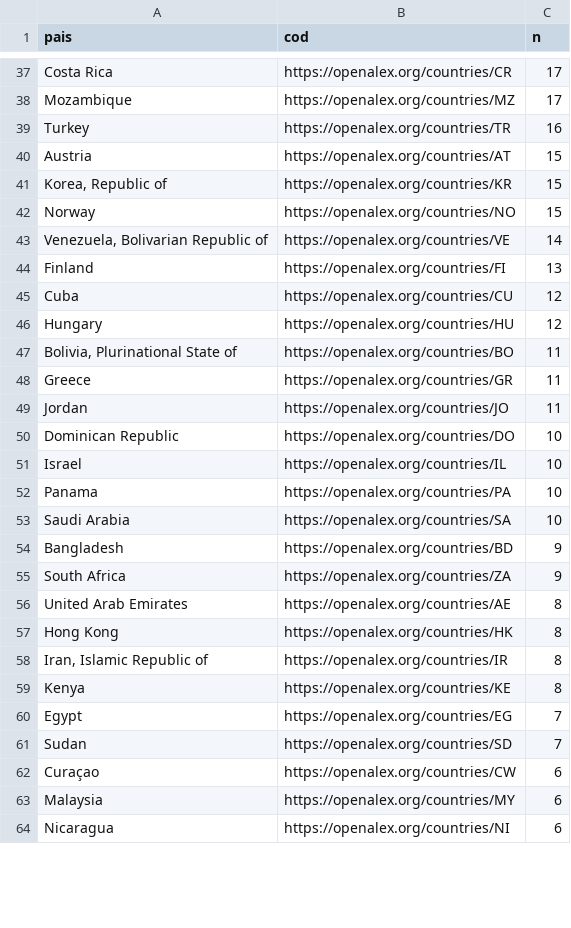
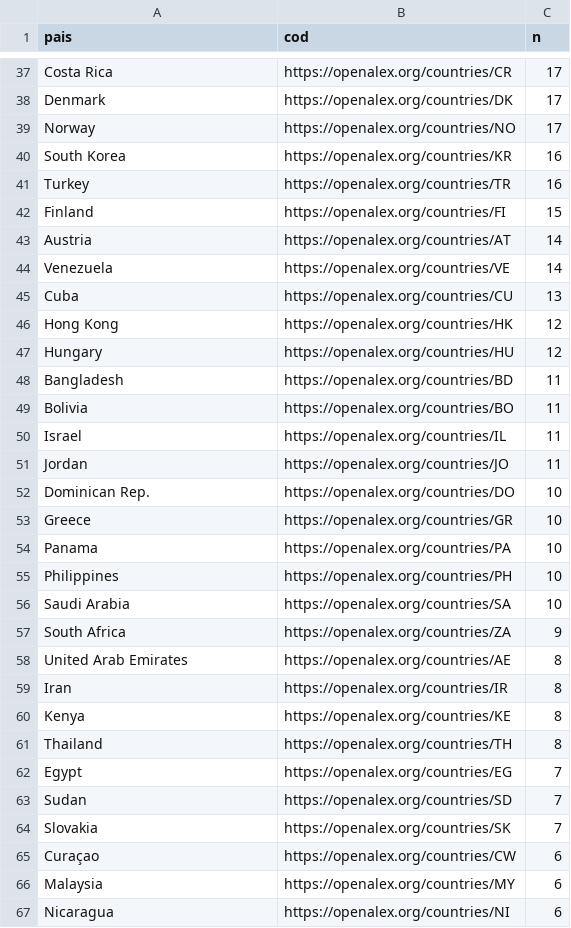
Before and after one commit to ana-mat-br/painel-daad, a CSV file: data/colab_paises.csv, drawn as a sheet; only a part is shown, gaps mark what is left out; removed rows and columns are numbered as before the commit, all else as after; the diff covers the shown part only; the diff names each change by its address in the sheet, - before the commit and + after, or states it on an @@ line.

```diff
--- a/data/colab_paises.csv
+++ b/data/colab_paises.csv
-A38 (pais): Mozambique
+A38 (pais): Denmark
-B38 (cod): https://openalex.org/countries/MZ
+B38 (cod): https://openalex.org/countries/DK
+row 39: Norway | https://openalex.org/countries/NO | 17
+row 40: South Korea | https://openalex.org/countries/KR | 16
+row 42: Finland | https://openalex.org/countries/FI | 15
-C43 (n): 15
+C43 (n): 14
-row 41: Korea, Republic of | https://openalex.org/countries/KR | 15
-row 42: Norway | https://openalex.org/countries/NO | 15
-A44 (pais): Venezuela, Bolivarian Republic of
+A44 (pais): Venezuela
-row 44: Finland | https://openalex.org/countries/FI | 13
-C45 (n): 12
+C45 (n): 13
+row 46: Hong Kong | https://openalex.org/countries/HK | 12
+row 48: Bangladesh | https://openalex.org/countries/BD | 11
-A49 (pais): Bolivia, Plurinational State of
+A49 (pais): Bolivia
-A50 (pais): Greece
+A50 (pais): Israel
-B50 (cod): https://openalex.org/countries/GR
+B50 (cod): https://openalex.org/countries/IL
-A52 (pais): Dominican Republic
+A52 (pais): Dominican Rep.
-A53 (pais): Israel
+A53 (pais): Greece
-B53 (cod): https://openalex.org/countries/IL
+B53 (cod): https://openalex.org/countries/GR
+row 55: Philippines | https://openalex.org/countries/PH | 10
-row 54: Bangladesh | https://openalex.org/countries/BD | 9
-row 57: Hong Kong | https://openalex.org/countries/HK | 8
-A59 (pais): Iran, Islamic Republic of
+A59 (pais): Iran
+row 61: Thailand | https://openalex.org/countries/TH | 8
+row 64: Slovakia | https://openalex.org/countries/SK | 7
```
Also changed, not shown: 15 added rows, 17 removed rows and 25 edited cells elsewhere in this file, data/agg_top_sources_by_sdg.csv, data/atencao_periodicos.csv, 21 other files.
